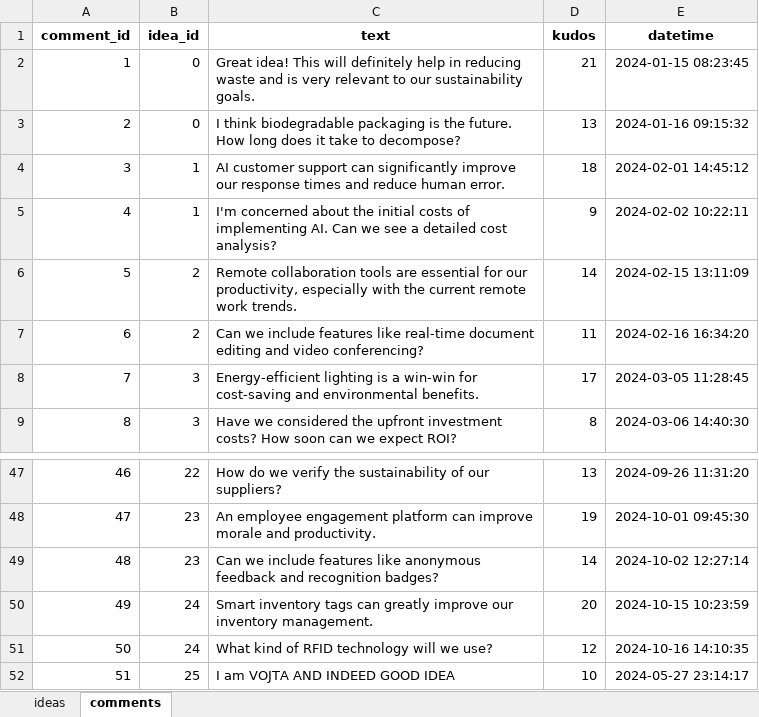
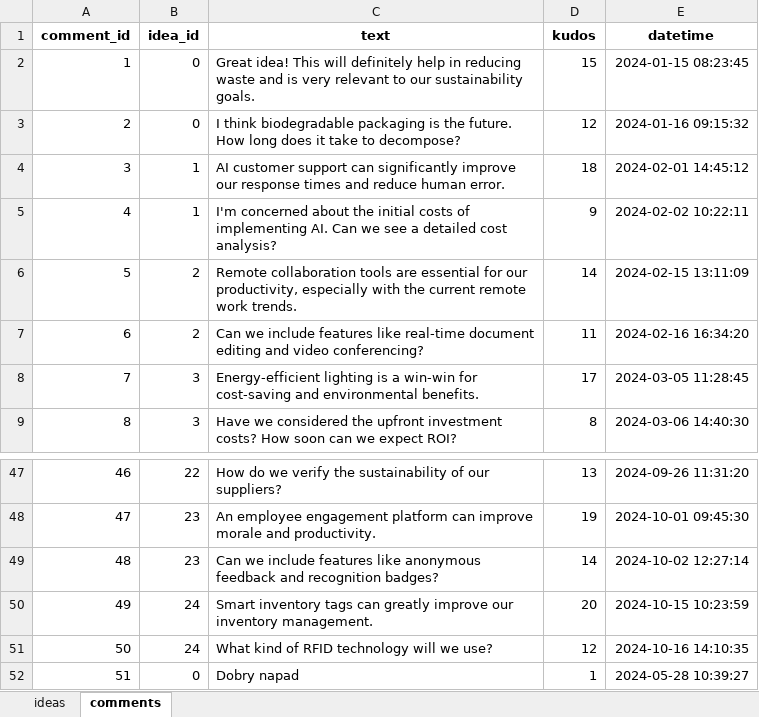
Before and after one commit to balooooooooo/greenhack2024, an Excel workbook: dataset.xlsx, sheet comments, drawn as a sheet; only a part is shown, gaps mark what is left out; values as stored, in another font and other column widths than the file's, no borders; the diff names each change by its address in the sheet, - before the commit and + after, or states it on an @@ line.

```diff
--- a/dataset.xlsx (sheet comments)
+++ b/dataset.xlsx (sheet comments)
-D2 (kudos): 21
+D2 (kudos): 15
-D3 (kudos): 13
+D3 (kudos): 12
-B52 (idea_id): 25
+B52 (idea_id): 0
-C52 (text): I am VOJTA AND INDEED GOOD IDEA
+C52 (text): Dobry napad
-D52 (kudos): 10
+D52 (kudos): 1
-E52 (datetime): 2024-05-27 23:14:17
+E52 (datetime): 2024-05-28 10:39:27
```
Also changed, not shown: sheet ideas, 8 other files.
